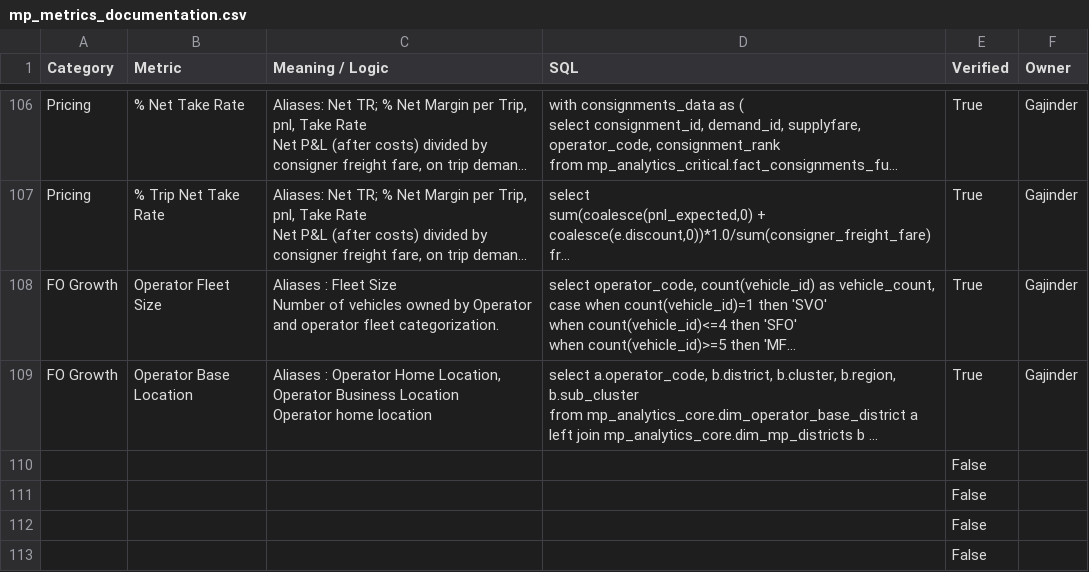
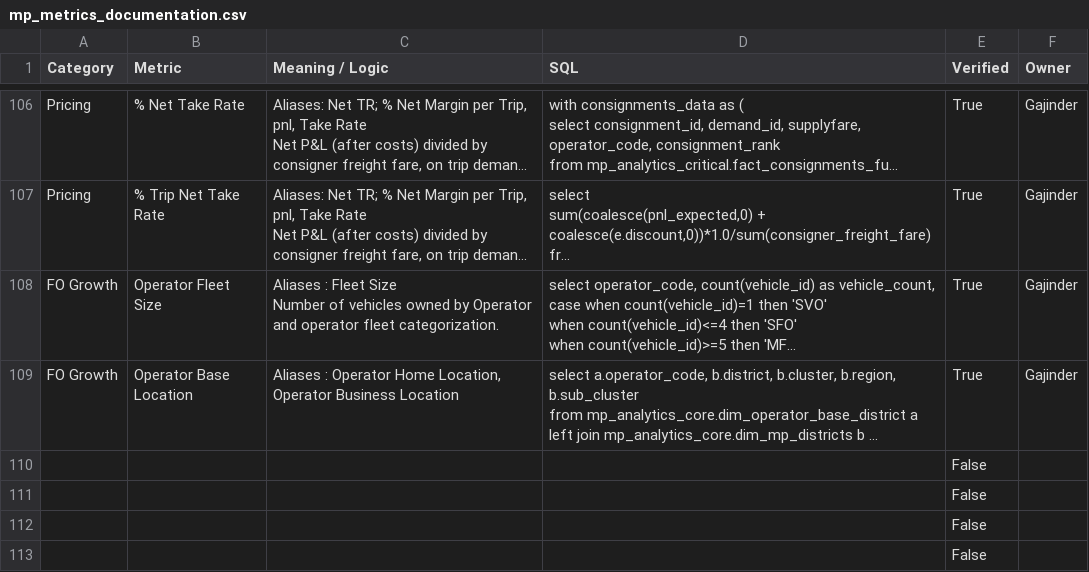
Before and after one commit to Aakash-1499/revolt-we-mp-analytics-assistant, a CSV file: skills/revolt/references/mp_metrics_documentation.csv, drawn as a sheet; only a part is shown, gaps mark what is left out; long unchanged cells end in …; ↵ is a line break in a cell; the diff names each change by its address in the sheet, - before the commit and + after, or states it on an @@ line.

Commit message:
revolt: sync 2 file(s) from Drive

```diff
--- a/skills/revolt/references/mp_metrics_documentation.csv
+++ b/skills/revolt/references/mp_metrics_documentation.csv
-C109 (Meaning / Logic): …Business Location ↵ Operator home location
+C109 (Meaning / Logic): …Business Location
```
Also changed, not shown: 1 other file.
